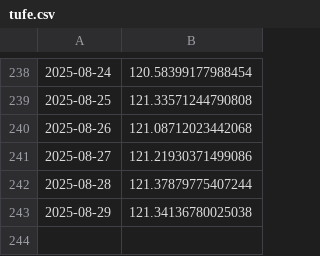
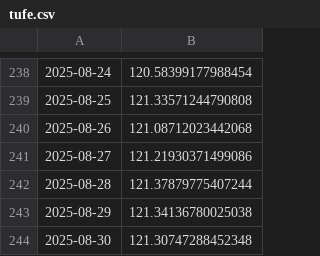
Before and after one commit to kaboya19/WebTufeMobile, a CSV file: assets/tufe.csv, drawn as a sheet; only a part is shown, gaps mark what is left out.

```diff
--- a/assets/tufe.csv
+++ b/assets/tufe.csv
@@ -243 +243,2 @@
 2025-08-29,121.34136780025038
+2025-08-30,121.30747288452348
```
Also changed, not shown: assets/gruplar.csv, assets/harcama_grupları.csv, 9 other files.
